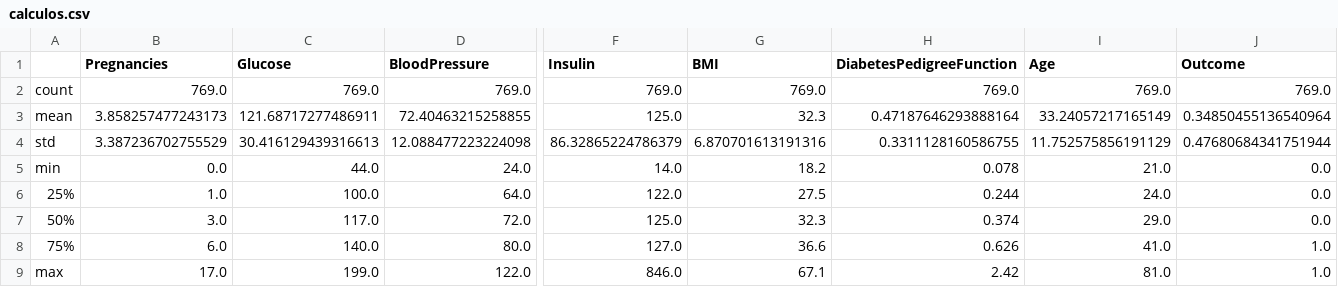
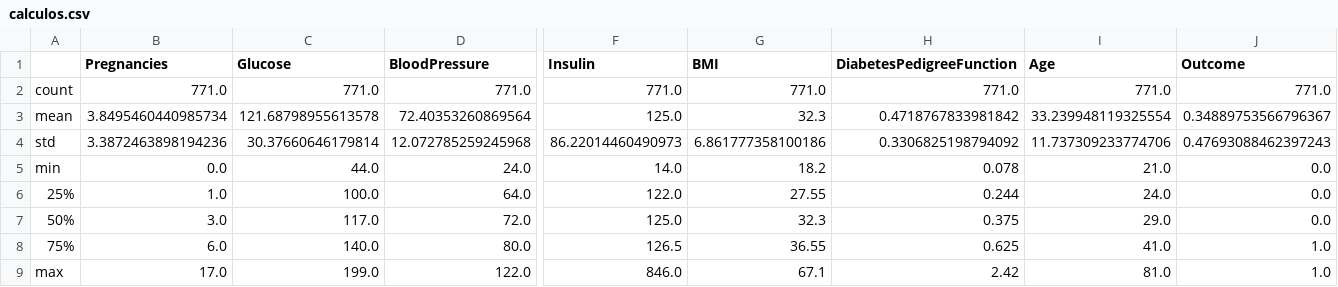
Before and after one commit to JGN10/streamlit1, a CSV file: calculos.csv, drawn as a sheet; only a part is shown, gaps mark what is left out; the diff covers the shown part only; the diff names each change by its address in the sheet, - before the commit and + after, or states it on an @@ line.

```diff
--- a/calculos.csv
+++ b/calculos.csv
-B2 (Pregnancies): 769.0
+B2 (Pregnancies): 771.0
-C2 (Glucose): 769.0
+C2 (Glucose): 771.0
-D2 (BloodPressure): 769.0
+D2 (BloodPressure): 771.0
-F2 (Insulin): 769.0
+F2 (Insulin): 771.0
-G2 (BMI): 769.0
+G2 (BMI): 771.0
-H2 (DiabetesPedigreeFunction): 769.0
+H2 (DiabetesPedigreeFunction): 771.0
-I2 (Age): 769.0
+I2 (Age): 771.0
-J2 (Outcome): 769.0
+J2 (Outcome): 771.0
-B3 (Pregnancies): 3.858257477243173
+B3 (Pregnancies): 3.8495460440985734
-C3 (Glucose): 121.68717277486911
+C3 (Glucose): 121.68798955613578
-D3 (BloodPressure): 72.40463215258855
+D3 (BloodPressure): 72.40353260869564
-H3 (DiabetesPedigreeFunction): 0.47187646293888164
+H3 (DiabetesPedigreeFunction): 0.4718767833981842
-I3 (Age): 33.24057217165149
+I3 (Age): 33.239948119325554
-J3 (Outcome): 0.34850455136540964
+J3 (Outcome): 0.34889753566796367
-B4 (Pregnancies): 3.387236702755529
+B4 (Pregnancies): 3.3872463898194236
-C4 (Glucose): 30.416129439316613
+C4 (Glucose): 30.37660646179814
-D4 (BloodPressure): 12.088477223224098
+D4 (BloodPressure): 12.072785259245968
-F4 (Insulin): 86.32865224786379
+F4 (Insulin): 86.22014460490973
-G4 (BMI): 6.870701613191316
+G4 (BMI): 6.861777358100186
-H4 (DiabetesPedigreeFunction): 0.3311128160586755
+H4 (DiabetesPedigreeFunction): 0.3306825198794092
-I4 (Age): 11.752575856191129
+I4 (Age): 11.737309233774706
-J4 (Outcome): 0.47680684341751944
+J4 (Outcome): 0.47693088462397243
-G6 (BMI): 27.5
+G6 (BMI): 27.55
-H7 (DiabetesPedigreeFunction): 0.374
+H7 (DiabetesPedigreeFunction): 0.375
-F8 (Insulin): 127.0
+F8 (Insulin): 126.5
-G8 (BMI): 36.6
+G8 (BMI): 36.55
-H8 (DiabetesPedigreeFunction): 0.626
+H8 (DiabetesPedigreeFunction): 0.625
```
Also changed, not shown: 2 edited cells elsewhere in this file, diabetes.csv, 9 other files.
